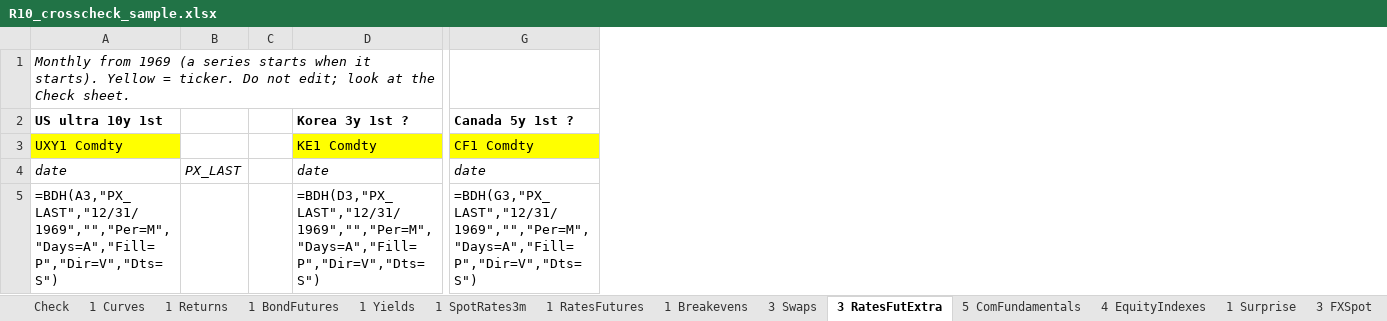
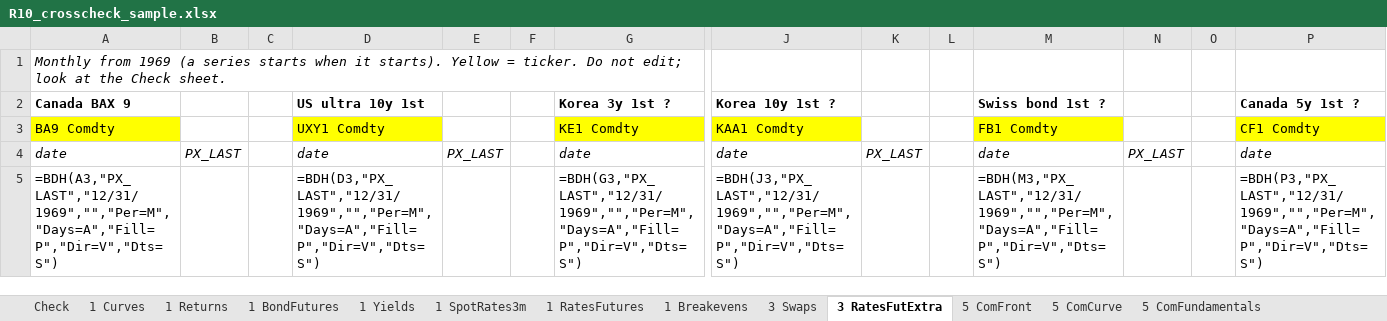
Before and after one commit to haing-dev/stock-screener, an Excel workbook: docs/data_requests/bloomberg_visit_2026-11-13/R10_crosscheck_sample.xlsx, sheet 3 RatesFutExtra, drawn as a sheet; only a part is shown, gaps mark what is left out; values as stored, in another font and other column widths than the file's, no borders; formulas without a stored value are shown as written; addresses are those after the commit; the diff names each change by its address in the sheet, - before the commit and + after, or states it on an @@ line.

```diff
--- a/docs/data_requests/bloomberg_visit_2026-11-13/R10_crosscheck_sample.xlsx (sheet 3 RatesFutExtra)
+++ b/docs/data_requests/bloomberg_visit_2026-11-13/R10_crosscheck_sample.xlsx (sheet 3 RatesFutExtra)
+sheet tab: 5 ComFront
+sheet tab: 5 ComCurve
+column A (Canada BAX 9), row 1: Monthly from 1969 (a series starts when it starts). Yellow = ticker. Do not edit; look at the Check sheet.; rows 3-5: BA9 Comdty | date | =BDH(A3,"PX_LAST","12/31/1969","","Per=M","Days=A","Fill=P","Dir=V","Dts=S")
+column B, row 4: PX_LAST
+column C, empty
+column J (Korea 10y 1st ?), rows 3-5: KAA1 Comdty | date | =BDH(J3,"PX_LAST","12/31/1969","","Per=M","Days=A","Fill=P","Dir=V","Dts=S")
+column K, row 4: PX_LAST
+column L, empty
+column M (Swiss bond 1st ?), rows 3-5: FB1 Comdty | date | =BDH(M3,"PX_LAST","12/31/1969","","Per=M","Days=A","Fill=P","Dir=V","Dts=S")
+column N, row 4: PX_LAST
+column O, empty
-D1 (US ultra 10y 1st): Monthly from 1969 (a series starts when it starts). Yellow = ticker. Do not edit; look at the Check sheet.
+D1 (US ultra 10y 1st): (empty)
-D5 (US ultra 10y 1st): =BDH(A3,"PX_LAST","12/31/1969","","Per=M","Days=A","Fill=P","Dir=V","Dts=S")
+D5 (US ultra 10y 1st): =BDH(D3,"PX_LAST","12/31/1969","","Per=M","Days=A","Fill=P","Dir=V","Dts=S")
-G5 (Korea 3y 1st ?): =BDH(D3,"PX_LAST","12/31/1969","","Per=M","Days=A","Fill=P","Dir=V","Dts=S")
+G5 (Korea 3y 1st ?): =BDH(G3,"PX_LAST","12/31/1969","","Per=M","Days=A","Fill=P","Dir=V","Dts=S")
-P5 (Canada 5y 1st ?): =BDH(G3,"PX_LAST","12/31/1969","","Per=M","Days=A","Fill=P","Dir=V","Dts=S")
+P5 (Canada 5y 1st ?): =BDH(P3,"PX_LAST","12/31/1969","","Per=M","Days=A","Fill=P","Dir=V","Dts=S")
```
Also changed, not shown: sheet Check, sheet 3 Swaps, sheet 1 RatesFutures, docs/data_requests/bloomberg_visit_2026-11-13/R11_other_commodity_curves.xlsx, docs/data_requests/bloomberg_visit_2026-11-13/R8_bloomberg_only_rates.xlsx, 5 other files.
